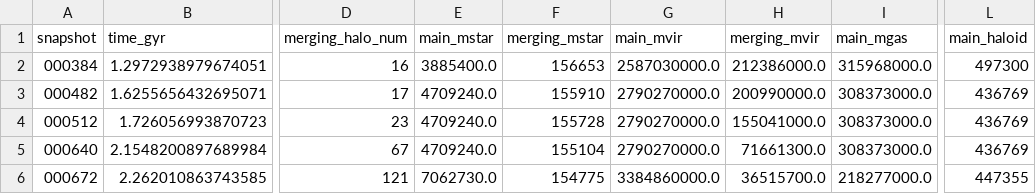
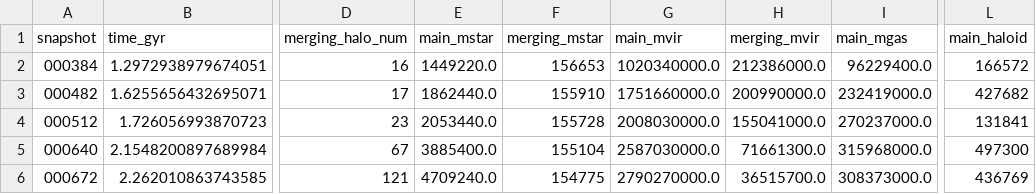
Before and after one commit to CharlotteRuth/startrace, a CSV file: stellarhalo_trace_aw/mergers/cptmarvel.cosmo25cmb.4096g5HbwK1BH.004096_5.csv, drawn as a sheet; only a part is shown, gaps mark what is left out; the diff names each change by its address in the sheet, - before the commit and + after, or states it on an @@ line.

```diff
--- a/stellarhalo_trace_aw/mergers/cptmarvel.cosmo25cmb.4096g5HbwK1BH.004096_5.csv
+++ b/stellarhalo_trace_aw/mergers/cptmarvel.cosmo25cmb.4096g5HbwK1BH.004096_5.csv
-E2 (main_mstar): 3885400.0
+E2 (main_mstar): 1449220.0
-G2 (main_mvir): 2587030000.0
+G2 (main_mvir): 1020340000.0
-I2 (main_mgas): 315968000.0
+I2 (main_mgas): 96229400.0
-L2 (main_haloid): 497300
+L2 (main_haloid): 166572
-E3 (main_mstar): 4709240.0
+E3 (main_mstar): 1862440.0
-G3 (main_mvir): 2790270000.0
+G3 (main_mvir): 1751660000.0
-I3 (main_mgas): 308373000.0
+I3 (main_mgas): 232419000.0
-L3 (main_haloid): 436769
+L3 (main_haloid): 427682
-E4 (main_mstar): 4709240.0
+E4 (main_mstar): 2053440.0
-G4 (main_mvir): 2790270000.0
+G4 (main_mvir): 2008030000.0
-I4 (main_mgas): 308373000.0
+I4 (main_mgas): 270237000.0
-L4 (main_haloid): 436769
+L4 (main_haloid): 131841
-E5 (main_mstar): 4709240.0
+E5 (main_mstar): 3885400.0
-G5 (main_mvir): 2790270000.0
+G5 (main_mvir): 2587030000.0
-I5 (main_mgas): 308373000.0
+I5 (main_mgas): 315968000.0
-L5 (main_haloid): 436769
+L5 (main_haloid): 497300
-E6 (main_mstar): 7062730.0
+E6 (main_mstar): 4709240.0
-G6 (main_mvir): 3384860000.0
+G6 (main_mvir): 2790270000.0
-I6 (main_mgas): 218277000.0
+I6 (main_mgas): 308373000.0
-L6 (main_haloid): 447355
+L6 (main_haloid): 436769
```
Also changed, not shown: stellarhalo_trace_aw/mergers/cptmarvel.cosmo25cmb.4096g5HbwK1BH.004096_1.csv, stellarhalo_trace_aw/mergers/cptmarvel.cosmo25cmb.4096g5HbwK1BH.004096_10.csv, 5 other files.
